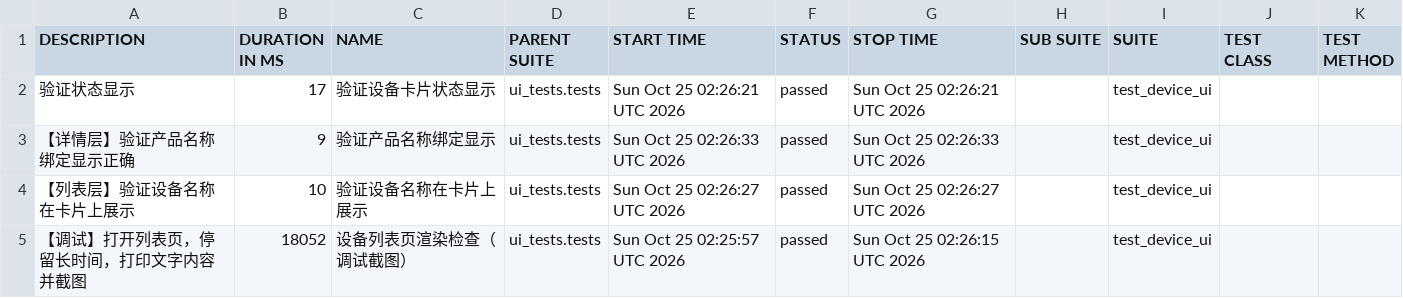
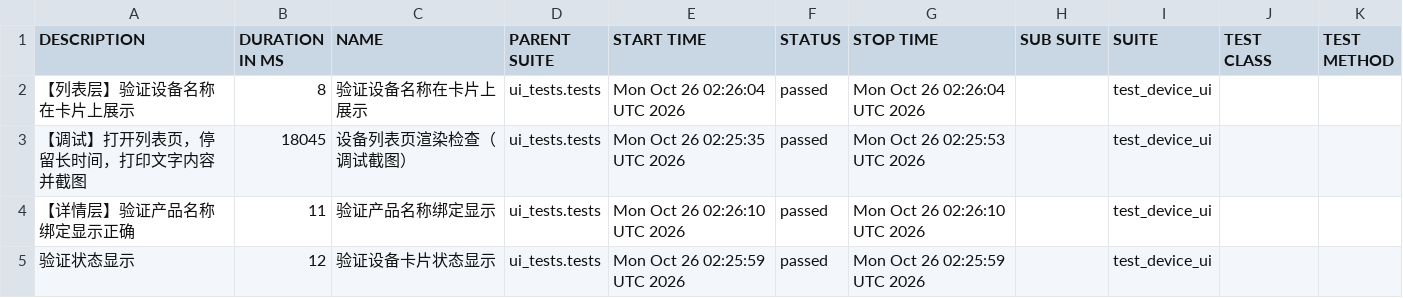
Before and after one commit to piaqiahia/iot-test-framework, a CSV file: ui-report/data/suites.csv, drawn as a sheet.

```diff
--- a/ui-report/data/suites.csv
+++ b/ui-report/data/suites.csv
@@ -1,5 +1,5 @@
 "DESCRIPTION","DURATION IN MS","NAME","PARENT SUITE","START TIME","STATUS","STOP TIME","SUB SUITE","SUITE","TEST CLASS","TEST METHOD"
-"验证状态显示","17","验证设备卡片状态显示","ui_tests.tests","Sun Oct 25 02:26:21 UTC 2026","passed","Sun Oct 25 02:26:21 UTC 2026","","test_device_ui","",""
-"【详情层】验证产品名称绑定显示正确","9","验证产品名称绑定显示","ui_tests.tests","Sun Oct 25 02:26:33 UTC 2026","passed","Sun Oct 25 02:26:33 UTC 2026","","test_device_ui","",""
-"【列表层】验证设备名称在卡片上展示","10","验证设备名称在卡片上展示","ui_tests.tests","Sun Oct 25 02:26:27 UTC 2026","passed","Sun Oct 25 02:26:27 UTC 2026","","test_device_ui","",""
-"【调试】打开列表页，停留长时间，打印文字内容并截图","18052","设备列表页渲染检查（调试截图）","ui_tests.tests","Sun Oct 25 02:25:57 UTC 2026","passed","Sun Oct 25 02:26:15 UTC 2026","","test_device_ui","",""
+"【列表层】验证设备名称在卡片上展示","8","验证设备名称在卡片上展示","ui_tests.tests","Mon Oct 26 02:26:04 UTC 2026","passed","Mon Oct 26 02:26:04 UTC 2026","","test_device_ui","",""
+"【调试】打开列表页，停留长时间，打印文字内容并截图","18045","设备列表页渲染检查（调试截图）","ui_tests.tests","Mon Oct 26 02:25:35 UTC 2026","passed","Mon Oct 26 02:25:53 UTC 2026","","test_device_ui","",""
+"【详情层】验证产品名称绑定显示正确","11","验证产品名称绑定显示","ui_tests.tests","Mon Oct 26 02:26:10 UTC 2026","passed","Mon Oct 26 02:26:10 UTC 2026","","test_device_ui","",""
+"验证状态显示","12","验证设备卡片状态显示","ui_tests.tests","Mon Oct 26 02:25:59 UTC 2026","passed","Mon Oct 26 02:25:59 UTC 2026","","test_device_ui","",""
```
Also changed, not shown: 19 other files.
